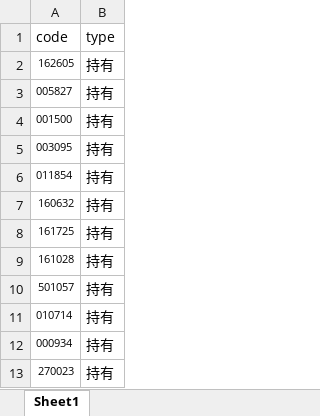
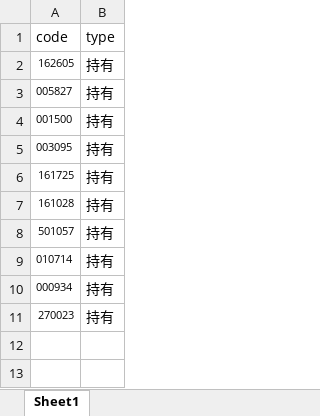
Before and after one commit to joselynzhao/Fund_Manager, an Excel workbook: yuu_codes.xlsx, sheet Sheet1, drawn as a sheet; values as stored, in another font and other column widths than the file's, no borders; the diff names each change by its address in the sheet, - before the commit and + after, or states it on an @@ line.

```diff
--- a/yuu_codes.xlsx (sheet Sheet1)
+++ b/yuu_codes.xlsx (sheet Sheet1)
-row 6: 011854 | 持有
-row 7: 160632 | 持有
```
Also changed, not shown: zj_codes.xlsx, 4 other files.
